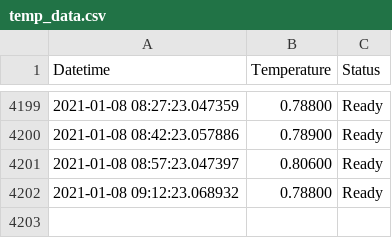
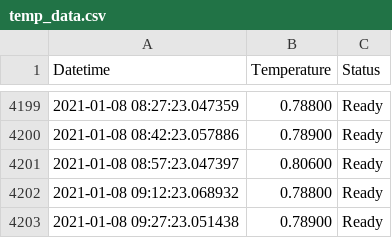
Before and after one commit to tblazey/wustl-spinlab-status, a CSV file: temp_data.csv, drawn as a sheet; only a part is shown, gaps mark what is left out.

```diff
--- a/temp_data.csv
+++ b/temp_data.csv
@@ -4202 +4202,2 @@ Datetime,Temperature,Status
 2021-01-08 09:12:23.068932,0.78800,Ready
+2021-01-08 09:27:23.051438,0.78900,Ready
```
Also changed, not shown: 1 other file.
